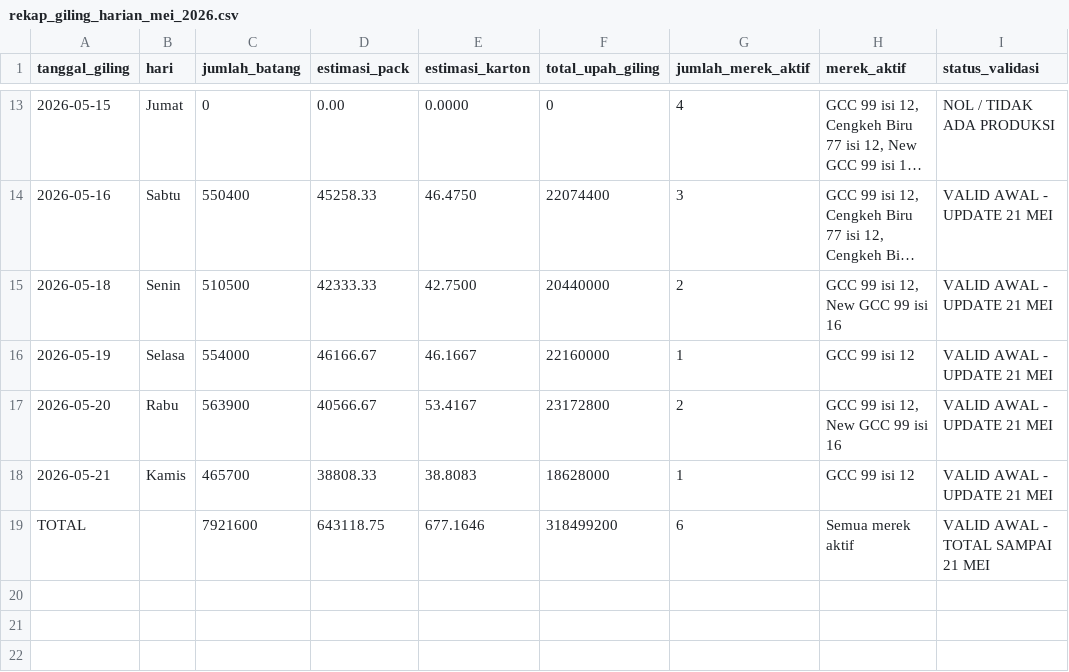
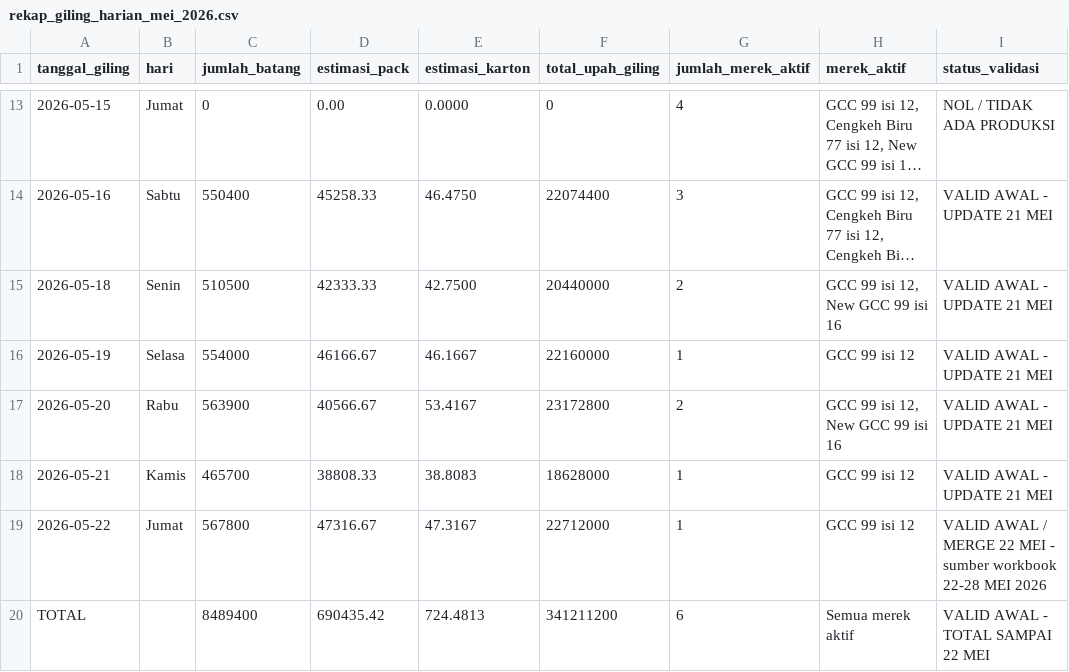
Before and after one commit to cengkehsigaret99-del/BAL-99-Work-Assistant-Cockpit, a CSV file: rekap_giling_harian_mei_2026.csv, drawn as a sheet; only a part is shown, gaps mark what is left out; long unchanged cells end in ….

Commit message:
Update rekap giling harian sampai 22 Mei

```diff
--- a/rekap_giling_harian_mei_2026.csv
+++ b/rekap_giling_harian_mei_2026.csv
@@ -18,2 +18,3 @@ tanggal_giling,hari,jumlah_batang,estimasi_pack,estimasi_karton,total_upah_gilin
 2026-05-21,Kamis,465700,38808.33,38.8083,18628000,1,GCC 99 isi 12,VALID AWAL - UPDATE 21 MEI
-TOTAL,,7921600,643118.75,677.1646,318499200,6,"Semua merek aktif",VALID AWAL - TOTAL SAMPAI 21 MEI
+2026-05-22,Jumat,567800,47316.67,47.3167,22712000,1,GCC 99 isi 12,VALID AWAL / MERGE 22 MEI - sumber workbook 22-28 MEI 2026
+TOTAL,,8489400,690435.42,724.4813,341211200,6,"Semua merek aktif",VALID AWAL - TOTAL SAMPAI 22 MEI
```
